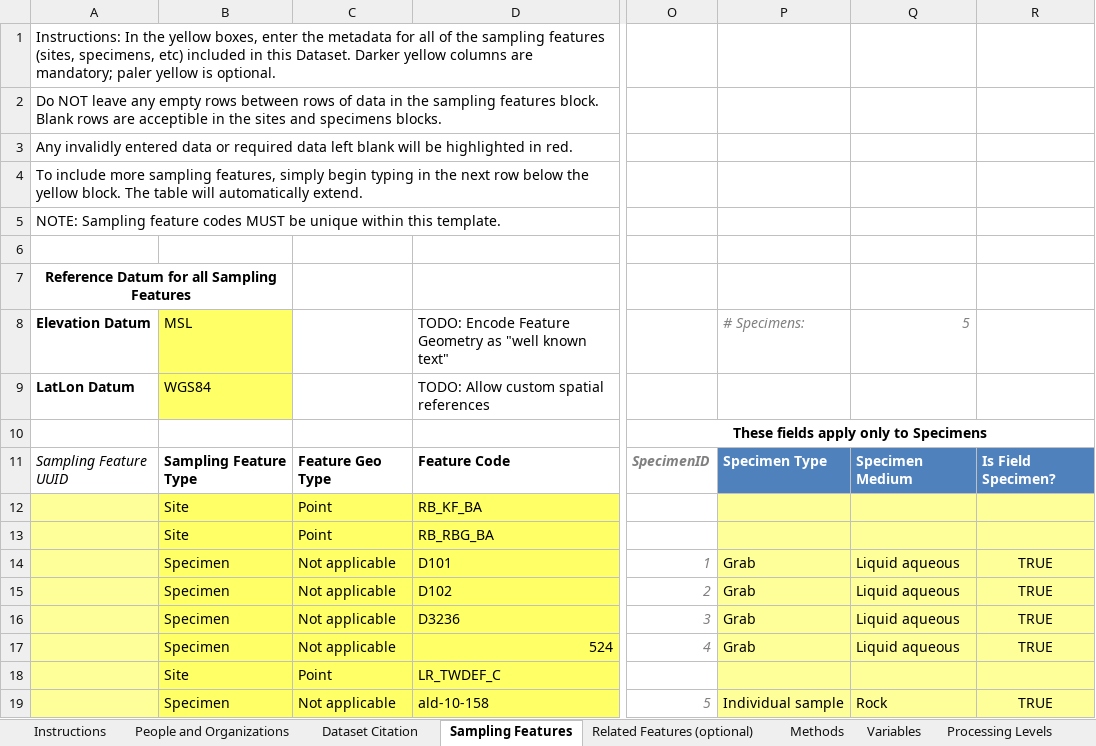
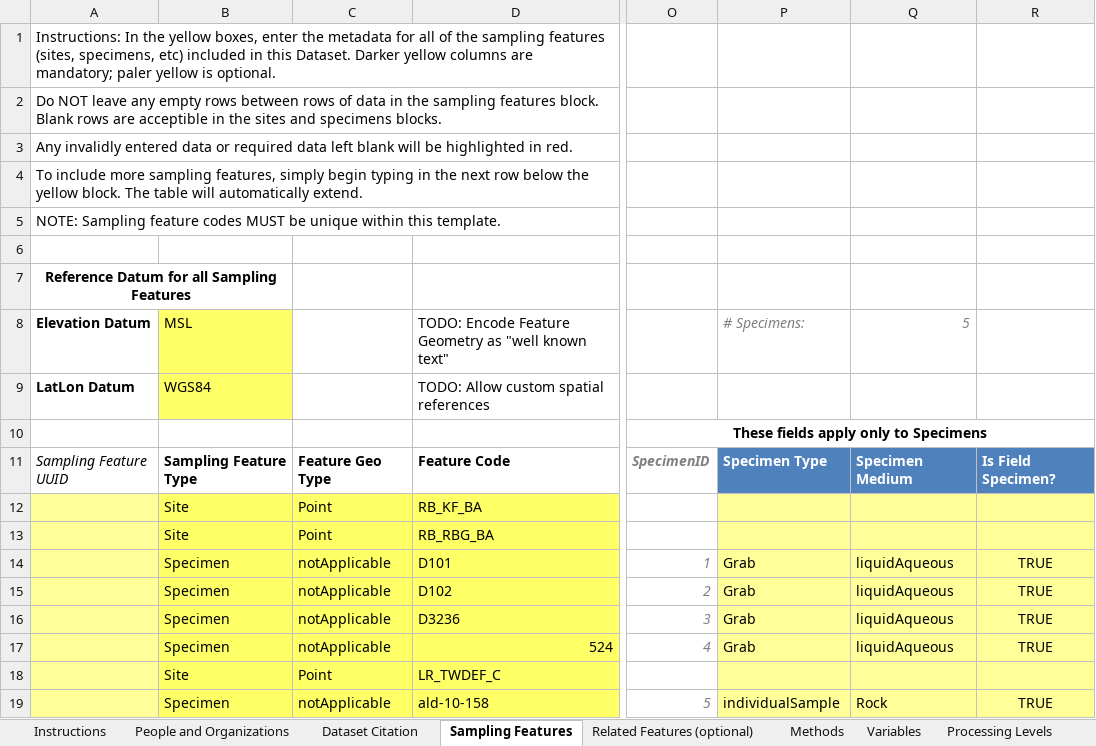
Before and after one commit to ODM2/YODA-File, an Excel workbook: ExcelTemplates/Prototypes/YODA_TimeSeries_TEMPLATE_WORKING.xlsm, sheet Sampling Features, drawn as a sheet; only a part is shown, gaps mark what is left out; values as stored, in another font and other column widths than the file's, no borders; conditional formats and table styles not drawn; the diff names each change by its address in the sheet, - before the commit and + after, or states it on an @@ line.

```diff
--- a/ExcelTemplates/Prototypes/YODA_TimeSeries_TEMPLATE_WORKING.xlsm (sheet Sampling Features)
+++ b/ExcelTemplates/Prototypes/YODA_TimeSeries_TEMPLATE_WORKING.xlsm (sheet Sampling Features)
-C14:C17: Not applicable
+C14:C17: notApplicable
-Q14:Q17: Liquid aqueous
+Q14:Q17: liquidAqueous
-C19: Not applicable
+C19: notApplicable
-P19: Individual sample
+P19: individualSample
```
Also changed, not shown: sheet Controlled Vocabularies, sheet YODA Header Blocks, sheet YODA File, sheet Methods, sheet Data Columns, sheet Instructions, 3 more sheets, charts or pictures, ExcelTemplates/Prototypes/YODA_Specimen_TEMPLATE_BLANK.xlsm, ExcelTemplates/Prototypes/YODA_Specimen_TEMPLATE_WORKING.xlsm, 2 other files.
